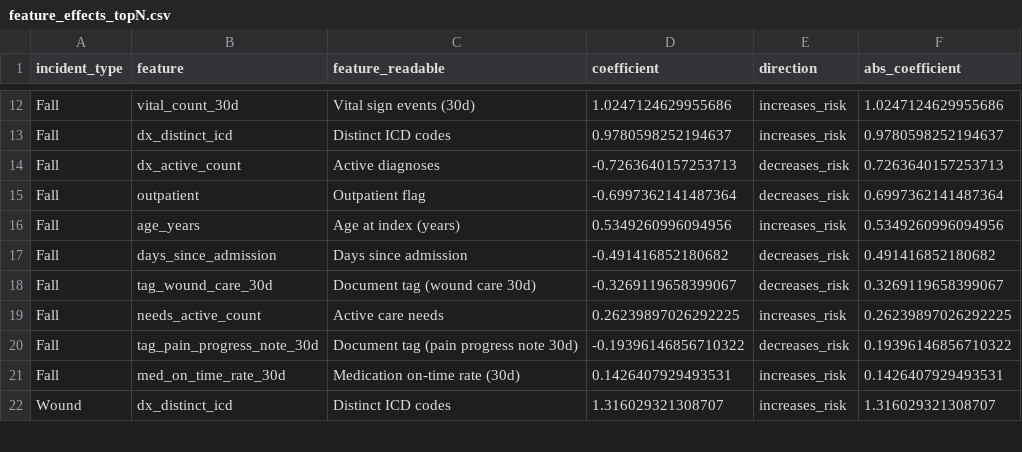
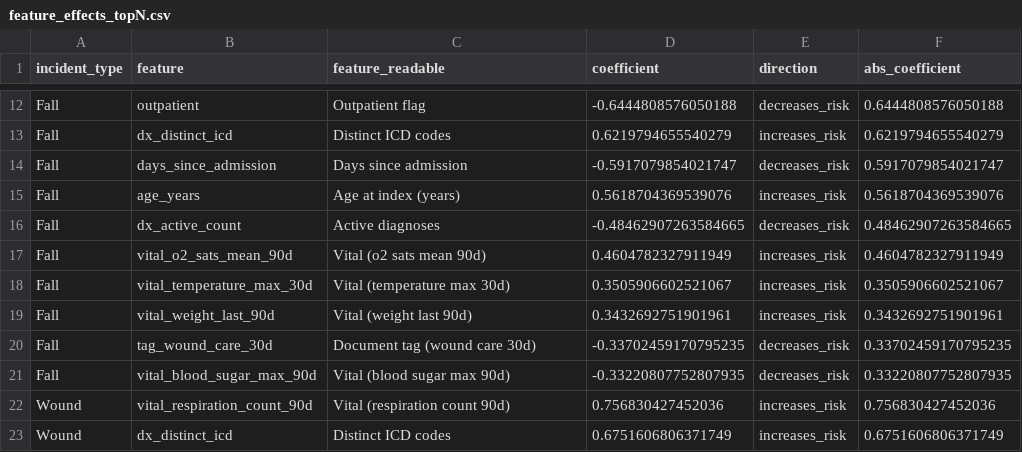
Before and after one commit to leonardommarques/tricura_test, a CSV file: reports/feature_effects_topN.csv, drawn as a sheet; only a part is shown, gaps mark what is left out; removed rows and columns are numbered as before the commit, all else as after; the diff covers the shown part only; the diff names each change by its address in the sheet, - before the commit and + after, or states it on an @@ line.

```diff
--- a/reports/feature_effects_topN.csv
+++ b/reports/feature_effects_topN.csv
-B12 (feature): vital_count_30d
+B12 (feature): outpatient
-C12 (feature_readable): Vital sign events (30d)
+C12 (feature_readable): Outpatient flag
-D12 (coefficient): 1.0247124629955686
+D12 (coefficient): -0.6444808576050188
-E12 (direction): increases_risk
+E12 (direction): decreases_risk
-F12 (abs_coefficient): 1.0247124629955686
+F12 (abs_coefficient): 0.6444808576050188
-D13 (coefficient): 0.9780598252194637
+D13 (coefficient): 0.6219794655540279
-F13 (abs_coefficient): 0.9780598252194637
+F13 (abs_coefficient): 0.6219794655540279
-B14 (feature): dx_active_count
+B14 (feature): days_since_admission
-C14 (feature_readable): Active diagnoses
+C14 (feature_readable): Days since admission
-D14 (coefficient): -0.7263640157253713
+D14 (coefficient): -0.5917079854021747
-F14 (abs_coefficient): 0.7263640157253713
+F14 (abs_coefficient): 0.5917079854021747
-row 15: Fall | outpatient | Outpatient flag | -0.6997362141487364 | decreases_risk | 0.6997362141487364
-D15 (coefficient): 0.5349260996094956
+D15 (coefficient): 0.5618704369539076
-F15 (abs_coefficient): 0.5349260996094956
+F15 (abs_coefficient): 0.5618704369539076
-B16 (feature): days_since_admission
+B16 (feature): dx_active_count
-C16 (feature_readable): Days since admission
+C16 (feature_readable): Active diagnoses
-D16 (coefficient): -0.491416852180682
+D16 (coefficient): -0.48462907263584665
-F16 (abs_coefficient): 0.491416852180682
+F16 (abs_coefficient): 0.48462907263584665
+row 17: Fall | vital_o2_sats_mean_90d | Vital (o2 sats mean 90d) | 0.4604782327911949 | increases_risk | 0.4604782327911949
+row 18: Fall | vital_temperature_max_30d | Vital (temperature max 30d) | 0.3505906602521067 | increases_risk | 0.3505906602521067
+row 19: Fall | vital_weight_last_90d | Vital (weight last 90d) | 0.3432692751901961 | increases_risk | 0.3432692751901961
-D20 (coefficient): -0.3269119658399067
+D20 (coefficient): -0.33702459170795235
-F20 (abs_coefficient): 0.3269119658399067
+F20 (abs_coefficient): 0.33702459170795235
-row 19: Fall | needs_active_count | Active care needs | 0.26239897026292225 | increases_risk | 0.26239897026292225
-B21 (feature): tag_pain_progress_note_30d
+B21 (feature): vital_blood_sugar_max_90d
-C21 (feature_readable): Document tag (pain progress note 30d)
+C21 (feature_readable): Vital (blood sugar max 90d)
-D21 (coefficient): -0.19396146856710322
+D21 (coefficient): -0.33220807752807935
-F21 (abs_coefficient): 0.19396146856710322
+F21 (abs_coefficient): 0.33220807752807935
-row 21: Fall | med_on_time_rate_30d | Medication on-time rate (30d) | 0.1426407929493531 | increases_risk | 0.1426407929493531
+row 22: Wound | vital_respiration_count_90d | Vital (respiration count 90d) | 0.756830427452036 | increases_risk | 0.756830427452036
-D23 (coefficient): 1.316029321308707
+D23 (coefficient): 0.6751606806371749
-F23 (abs_coefficient): 1.316029321308707
+F23 (abs_coefficient): 0.6751606806371749
```
Also changed, not shown: 4 added rows, 5 removed rows and 50 edited cells elsewhere in this file, reports/model_benchmark.csv, 7 other files.
